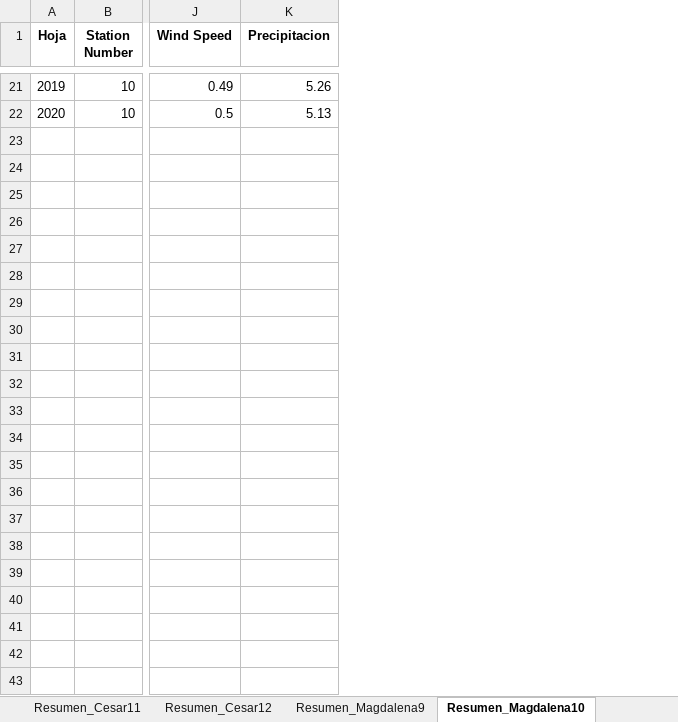
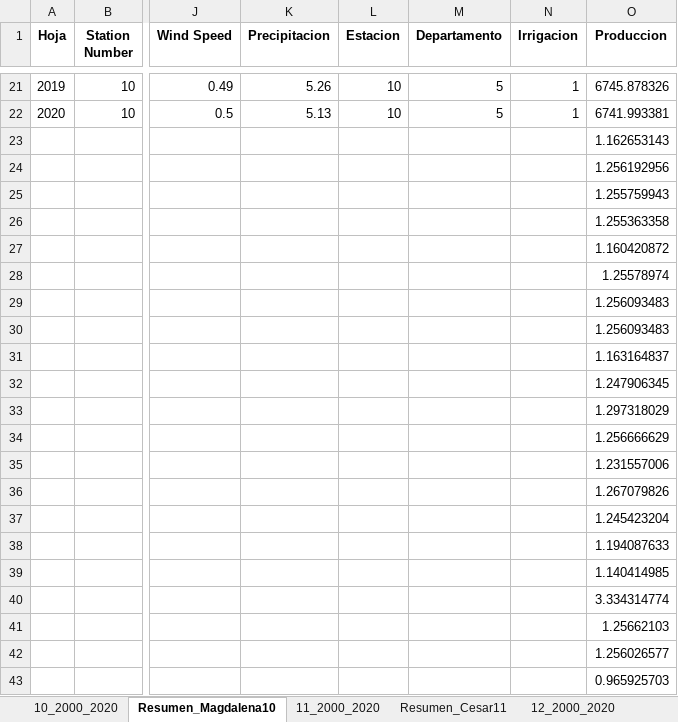
Before and after one commit to salvarezg0911/Modelos-de-prediccion-Tesis, an Excel workbook: Resultados/PruebaDatos.xlsx, sheet Resumen_Magdalena10, drawn as a sheet; only a part is shown, gaps mark what is left out; values as stored, in another font and other column widths than the file's, no borders; rows hold the shown columns only; the diff names each change by its address in the sheet, - before the commit and + after, or states it on an @@ line.

```diff
--- a/Resultados/PruebaDatos.xlsx (sheet Resumen_Magdalena10)
+++ b/Resultados/PruebaDatos.xlsx (sheet Resumen_Magdalena10)
@@ sheet tab order changed: 10_2000_2020 | Resumen_Magdalena10 | 11_2000_2020 | Resumen_Cesar11 | 12_2000_2020 @@
+column L (Estacion), rows 21-22: 10 | 10
+column M (Departamento), rows 21-22: 5 | 5
+column N (Irrigacion), rows 21-22: 1 | 1
+column O (Produccion), rows 21-22: 6745.878326 | 6741.993381
+row 23:  |  |  |  |  |  |  | 1.162653143
+row 24:  |  |  |  |  |  |  | 1.256192956
+row 25:  |  |  |  |  |  |  | 1.255759943
+row 26:  |  |  |  |  |  |  | 1.255363358
+row 27:  |  |  |  |  |  |  | 1.160420872
+row 28:  |  |  |  |  |  |  | 1.25578974
+row 29:  |  |  |  |  |  |  | 1.256093483
+row 30:  |  |  |  |  |  |  | 1.256093483
+row 31:  |  |  |  |  |  |  | 1.163164837
+row 32:  |  |  |  |  |  |  | 1.247906345
+row 33:  |  |  |  |  |  |  | 1.297318029
+row 34:  |  |  |  |  |  |  | 1.256666629
+row 35:  |  |  |  |  |  |  | 1.231557006
+row 36:  |  |  |  |  |  |  | 1.267079826
+row 37:  |  |  |  |  |  |  | 1.245423204
+row 38:  |  |  |  |  |  |  | 1.194087633
+row 39:  |  |  |  |  |  |  | 1.140414985
+row 40:  |  |  |  |  |  |  | 3.334314774
+row 41:  |  |  |  |  |  |  | 1.25662103
+row 42:  |  |  |  |  |  |  | 1.256026577
+row 43:  |  |  |  |  |  |  | 0.965925703
```
Also changed, not shown: sheet 10_2000_2020, sheet 11_2000_2020, sheet 1_2000_2020, sheet 12_2000_2020, sheet 14_2000_2020, sheet 13_2000_2020, 12 more sheets, Archivos IDEAM finaless/Antioquia1-Final.xlsx, Archivos IDEAM finaless/Cordoba1-Final.xlsx, 20 other files.
